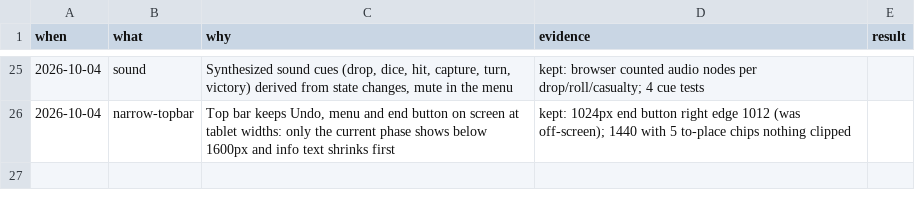
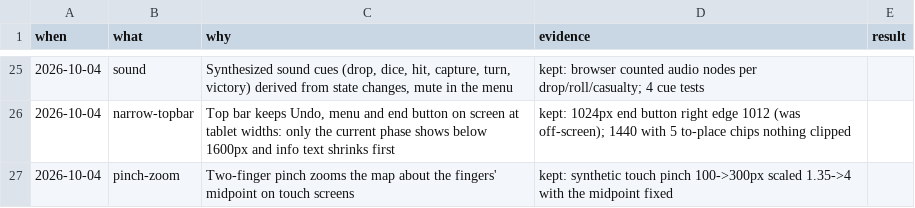
Before and after one commit to achrysaetos/axis-allies-clone, a TSV file: docs/decisions.tsv, drawn as a sheet; only a part is shown, gaps mark what is left out; the diff names each change by its address in the sheet, - before the commit and + after, or states it on an @@ line.

```diff
--- a/docs/decisions.tsv
+++ b/docs/decisions.tsv
+row 27: 2026-10-04 | pinch-zoom | Two-finger pinch zooms the map about the fingers' midpoint on touch screens | kept: synthetic touch pinch 100->300px scaled 1.35->4 with the midpoint fixed
```
Also changed, not shown: 1 other file.
